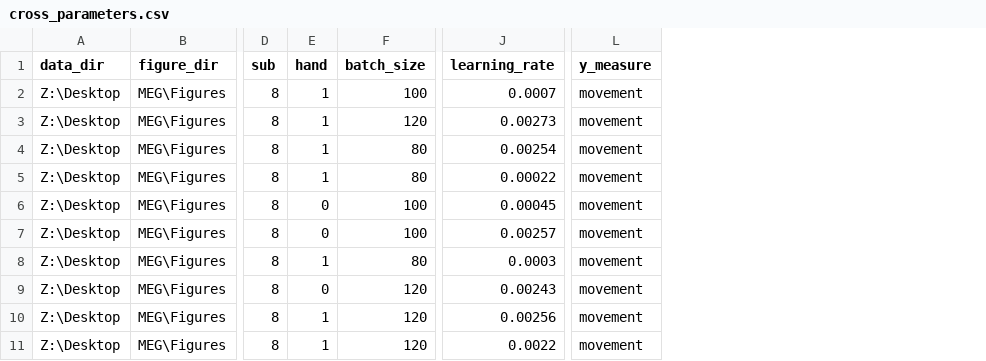
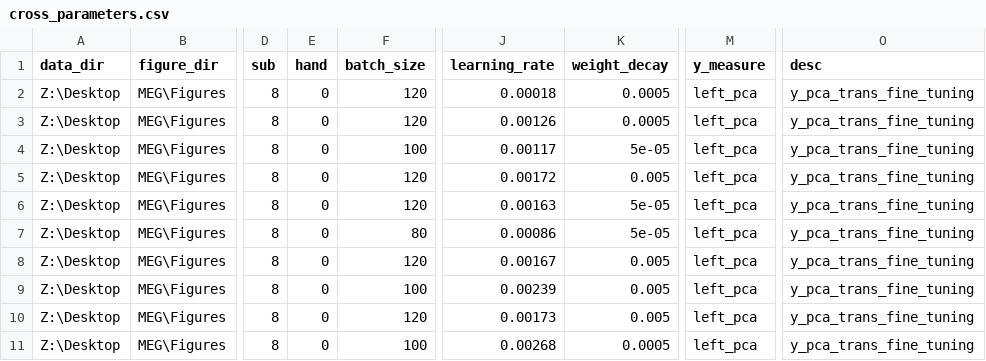
Before and after one commit to matteoanelli/MEG-prediction, a CSV file: cross_parameters.csv, drawn as a sheet; only a part is shown, gaps mark what is left out; addresses are those after the commit; the diff names each change by its address in the sheet, - before the commit and + after, or states it on an @@ line.

Commit message:
Weight decay integrated as hyperparam.

```diff
--- a/cross_parameters.csv
+++ b/cross_parameters.csv
+column K (weight_decay), rows 2-11: 0.0005 | 0.0005 | 5e-05 | 0.005 | 5e-05 | 5e-05 | 0.005 | 0.005 | 0.005 | 0.0005
+column O (desc), rows 2-11: all y_pca_trans_fine_tuning
-E2:E5 (hand): 1
+E2:E5 (hand): 0
-F2 (batch_size): 100
+F2 (batch_size): 120
-J2 (learning_rate): 0.0007
+J2 (learning_rate): 0.00018
-M2:M11 (y_measure): movement
+M2:M11 (y_measure): left_pca
-J3 (learning_rate): 0.00273
+J3 (learning_rate): 0.00126
-F4 (batch_size): 80
+F4 (batch_size): 100
-J4 (learning_rate): 0.00254
+J4 (learning_rate): 0.00117
-F5 (batch_size): 80
+F5 (batch_size): 120
-J5 (learning_rate): 0.00022
+J5 (learning_rate): 0.00172
-F6 (batch_size): 100
+F6 (batch_size): 120
-J6 (learning_rate): 0.00045
+J6 (learning_rate): 0.00163
-F7 (batch_size): 100
+F7 (batch_size): 80
-J7 (learning_rate): 0.00257
+J7 (learning_rate): 0.00086
-E8 (hand): 1
+E8 (hand): 0
-F8 (batch_size): 80
+F8 (batch_size): 120
-J8 (learning_rate): 0.0003
+J8 (learning_rate): 0.00167
-F9 (batch_size): 120
+F9 (batch_size): 100
-J9 (learning_rate): 0.00243
+J9 (learning_rate): 0.00239
-E10:E11 (hand): 1
+E10:E11 (hand): 0
-J10 (learning_rate): 0.00256
+J10 (learning_rate): 0.00173
-F11 (batch_size): 120
+F11 (batch_size): 100
-J11 (learning_rate): 0.0022
+J11 (learning_rate): 0.00268
```
Also changed, not shown: 3 other files.
